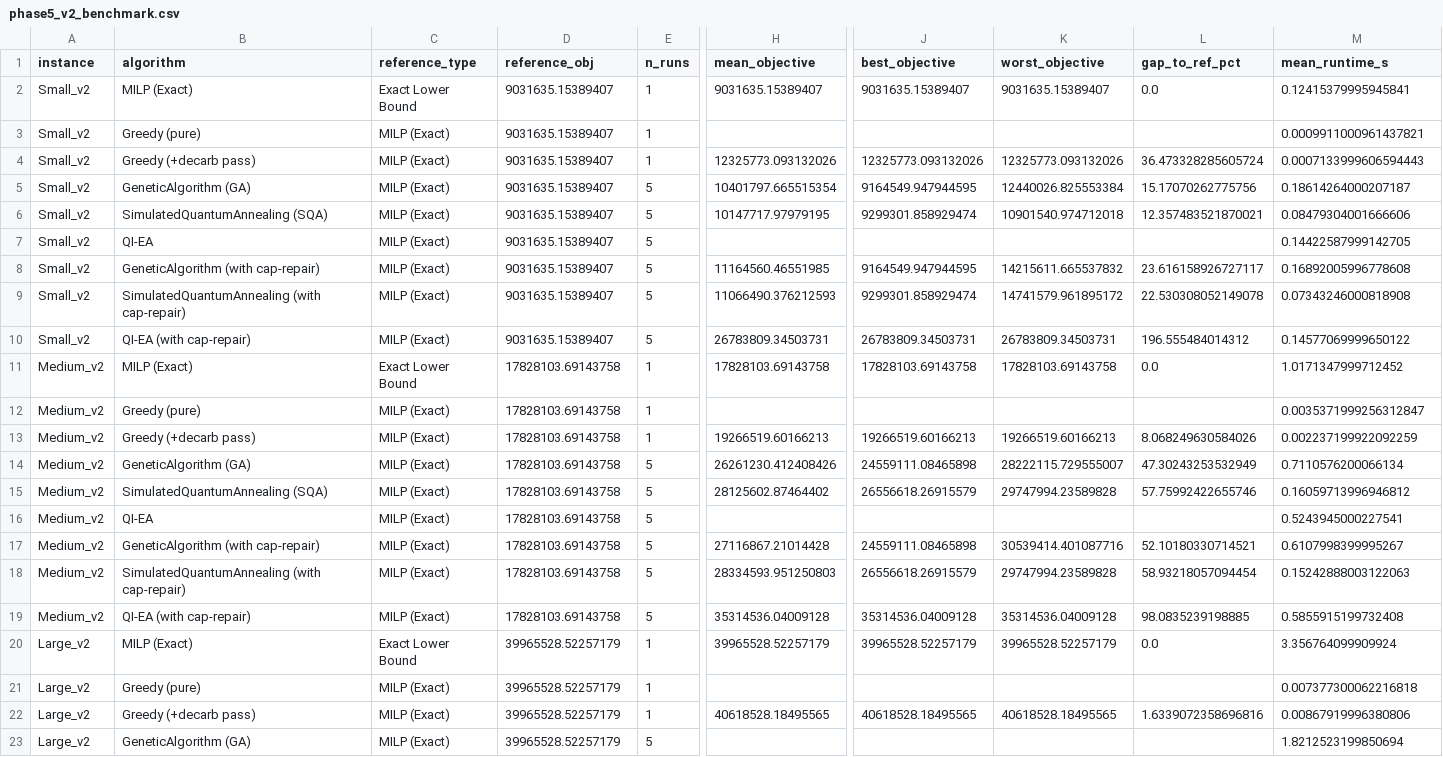
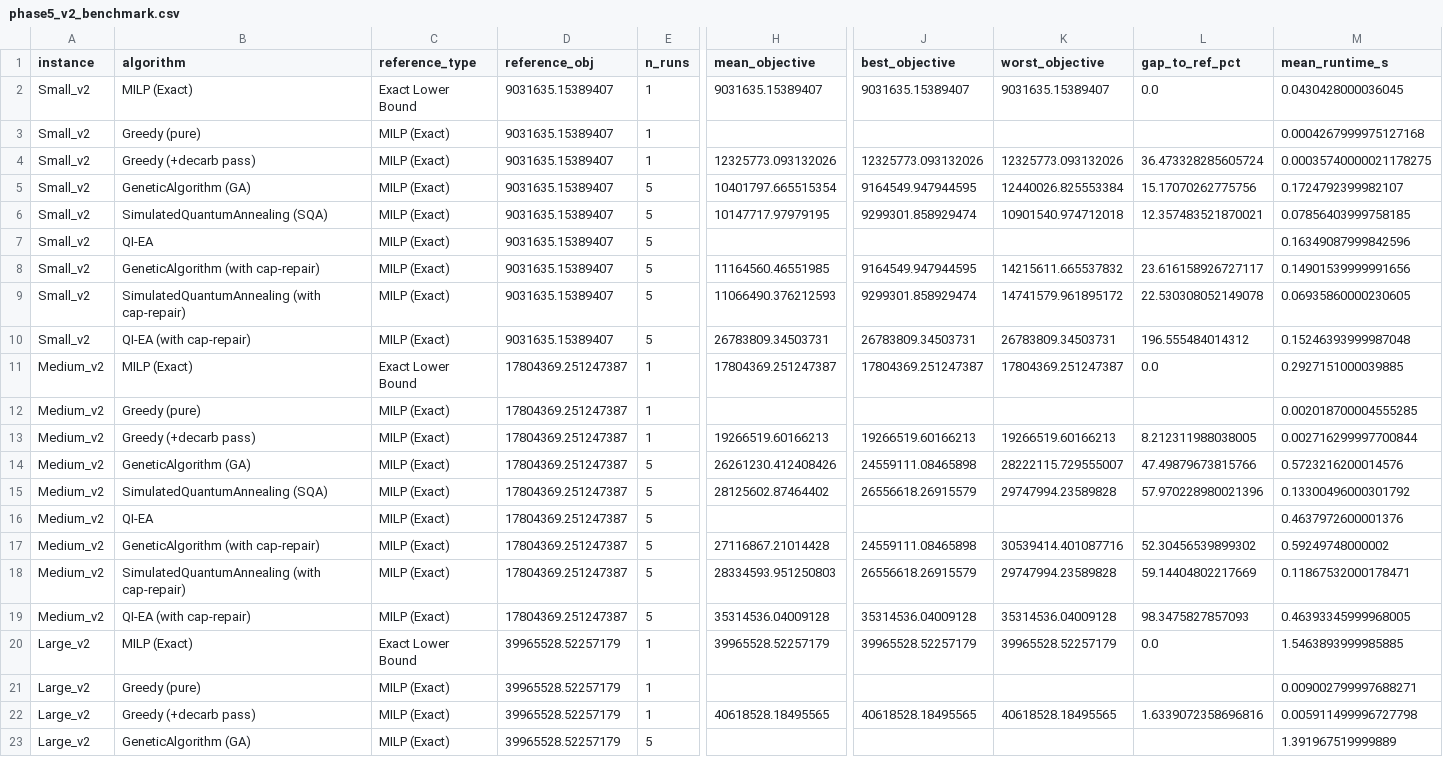
Before and after one commit to tanishka83-dotcom/Qfleet_ALCHEMY, a CSV file: results/phase5_v2_benchmark.csv, drawn as a sheet; only a part is shown, gaps mark what is left out; the diff covers the shown part only; the diff names each change by its address in the sheet, - before the commit and + after, or states it on an @@ line.

```diff
--- a/results/phase5_v2_benchmark.csv
+++ b/results/phase5_v2_benchmark.csv
-M2 (mean_runtime_s): 0.12415379995945841
+M2 (mean_runtime_s): 0.0430428000036045
-M3 (mean_runtime_s): 0.0009911000961437821
+M3 (mean_runtime_s): 0.0004267999975127168
-M4 (mean_runtime_s): 0.0007133999606594443
+M4 (mean_runtime_s): 0.00035740000021178275
-M5 (mean_runtime_s): 0.18614264000207187
+M5 (mean_runtime_s): 0.1724792399982107
-M6 (mean_runtime_s): 0.08479304001666606
+M6 (mean_runtime_s): 0.07856403999758185
-M7 (mean_runtime_s): 0.14422587999142705
+M7 (mean_runtime_s): 0.16349087999842596
-M8 (mean_runtime_s): 0.16892005996778608
+M8 (mean_runtime_s): 0.14901539999991656
-M9 (mean_runtime_s): 0.07343246000818908
+M9 (mean_runtime_s): 0.06935860000230605
-M10 (mean_runtime_s): 0.14577069999650122
+M10 (mean_runtime_s): 0.15246393999987048
-D11:D19 (reference_obj): 17828103.69143758
+D11:D19 (reference_obj): 17804369.251247387
-H11 (mean_objective): 17828103.69143758
+H11 (mean_objective): 17804369.251247387
-J11 (best_objective): 17828103.69143758
+J11 (best_objective): 17804369.251247387
-K11 (worst_objective): 17828103.69143758
+K11 (worst_objective): 17804369.251247387
-M11 (mean_runtime_s): 1.0171347999712452
+M11 (mean_runtime_s): 0.2927151000039885
-M12 (mean_runtime_s): 0.0035371999256312847
+M12 (mean_runtime_s): 0.002018700004555285
-L13 (gap_to_ref_pct): 8.068249630584026
+L13 (gap_to_ref_pct): 8.212311988038005
-M13 (mean_runtime_s): 0.002237199922092259
+M13 (mean_runtime_s): 0.002716299997700844
-L14 (gap_to_ref_pct): 47.30243253532949
+L14 (gap_to_ref_pct): 47.49879673815766
-M14 (mean_runtime_s): 0.7110576200066134
+M14 (mean_runtime_s): 0.5723216200014576
-L15 (gap_to_ref_pct): 57.75992422655746
+L15 (gap_to_ref_pct): 57.970228980021396
-M15 (mean_runtime_s): 0.16059713996946812
+M15 (mean_runtime_s): 0.13300496000301792
-M16 (mean_runtime_s): 0.5243945000227541
+M16 (mean_runtime_s): 0.4637972600001376
-L17 (gap_to_ref_pct): 52.10180330714521
+L17 (gap_to_ref_pct): 52.30456539899302
-M17 (mean_runtime_s): 0.6107998399995267
+M17 (mean_runtime_s): 0.59249748000002
-L18 (gap_to_ref_pct): 58.93218057094454
+L18 (gap_to_ref_pct): 59.14404802217669
-M18 (mean_runtime_s): 0.15242888003122063
+M18 (mean_runtime_s): 0.11867532000178471
-L19 (gap_to_ref_pct): 98.0835239198885
+L19 (gap_to_ref_pct): 98.3475827857093
-M19 (mean_runtime_s): 0.5855915199732408
+M19 (mean_runtime_s): 0.46393345999968005
-M20 (mean_runtime_s): 3.356764099909924
+M20 (mean_runtime_s): 1.5463893999985885
-M21 (mean_runtime_s): 0.007377300062216818
+M21 (mean_runtime_s): 0.009002799997688271
-M22 (mean_runtime_s): 0.00867919996380806
+M22 (mean_runtime_s): 0.005911499996727798
-M23 (mean_runtime_s): 1.8212523199850694
+M23 (mean_runtime_s): 1.391967519999889
```
Also changed, not shown: 28 edited cells elsewhere in this file, results/phase5_v2_cap_sweep.csv, 4 other files.
